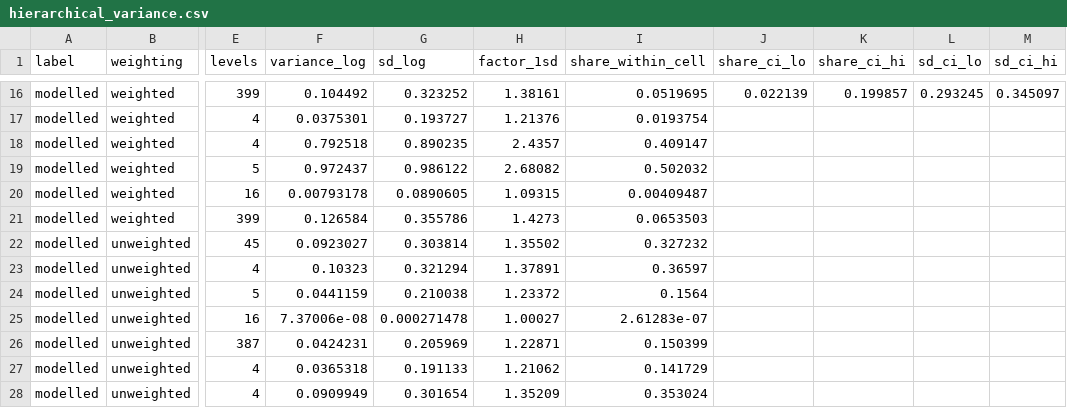
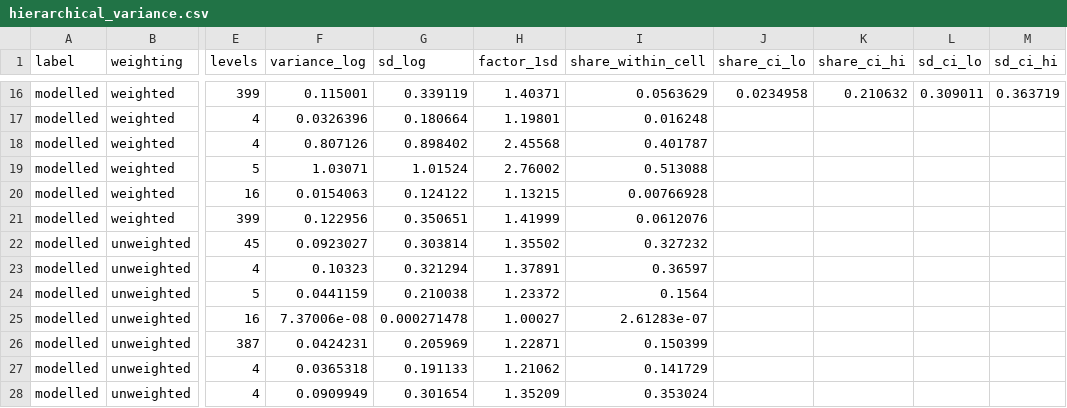
Before and after one commit to hudasol/post-quantum-security, a CSV file: data/meta/hierarchical_variance.csv, drawn as a sheet; only a part is shown, gaps mark what is left out; the diff covers the shown part only; the diff names each change by its address in the sheet, - before the commit and + after, or states it on an @@ line.

```diff
--- a/data/meta/hierarchical_variance.csv
+++ b/data/meta/hierarchical_variance.csv
-F16 (variance_log): 0.104492
+F16 (variance_log): 0.115001
-G16 (sd_log): 0.323252
+G16 (sd_log): 0.339119
-H16 (factor_1sd): 1.38161
+H16 (factor_1sd): 1.40371
-I16 (share_within_cell): 0.0519695
+I16 (share_within_cell): 0.0563629
-J16 (share_ci_lo): 0.022139
+J16 (share_ci_lo): 0.0234958
-K16 (share_ci_hi): 0.199857
+K16 (share_ci_hi): 0.210632
-L16 (sd_ci_lo): 0.293245
+L16 (sd_ci_lo): 0.309011
-M16 (sd_ci_hi): 0.345097
+M16 (sd_ci_hi): 0.363719
-F17 (variance_log): 0.0375301
+F17 (variance_log): 0.0326396
-G17 (sd_log): 0.193727
+G17 (sd_log): 0.180664
-H17 (factor_1sd): 1.21376
+H17 (factor_1sd): 1.19801
-I17 (share_within_cell): 0.0193754
+I17 (share_within_cell): 0.016248
-F18 (variance_log): 0.792518
+F18 (variance_log): 0.807126
-G18 (sd_log): 0.890235
+G18 (sd_log): 0.898402
-H18 (factor_1sd): 2.4357
+H18 (factor_1sd): 2.45568
-I18 (share_within_cell): 0.409147
+I18 (share_within_cell): 0.401787
-F19 (variance_log): 0.972437
+F19 (variance_log): 1.03071
-G19 (sd_log): 0.986122
+G19 (sd_log): 1.01524
-H19 (factor_1sd): 2.68082
+H19 (factor_1sd): 2.76002
-I19 (share_within_cell): 0.502032
+I19 (share_within_cell): 0.513088
-F20 (variance_log): 0.00793178
+F20 (variance_log): 0.0154063
-G20 (sd_log): 0.0890605
+G20 (sd_log): 0.124122
-H20 (factor_1sd): 1.09315
+H20 (factor_1sd): 1.13215
-I20 (share_within_cell): 0.00409487
+I20 (share_within_cell): 0.00766928
-F21 (variance_log): 0.126584
+F21 (variance_log): 0.122956
-G21 (sd_log): 0.355786
+G21 (sd_log): 0.350651
-H21 (factor_1sd): 1.4273
+H21 (factor_1sd): 1.41999
-I21 (share_within_cell): 0.0653503
+I21 (share_within_cell): 0.0612076
```
Also changed, not shown: 32 edited cells elsewhere in this file, data/meta/hierarchical_config.csv, data/meta/hierarchical_residual.csv, 7 other files.
